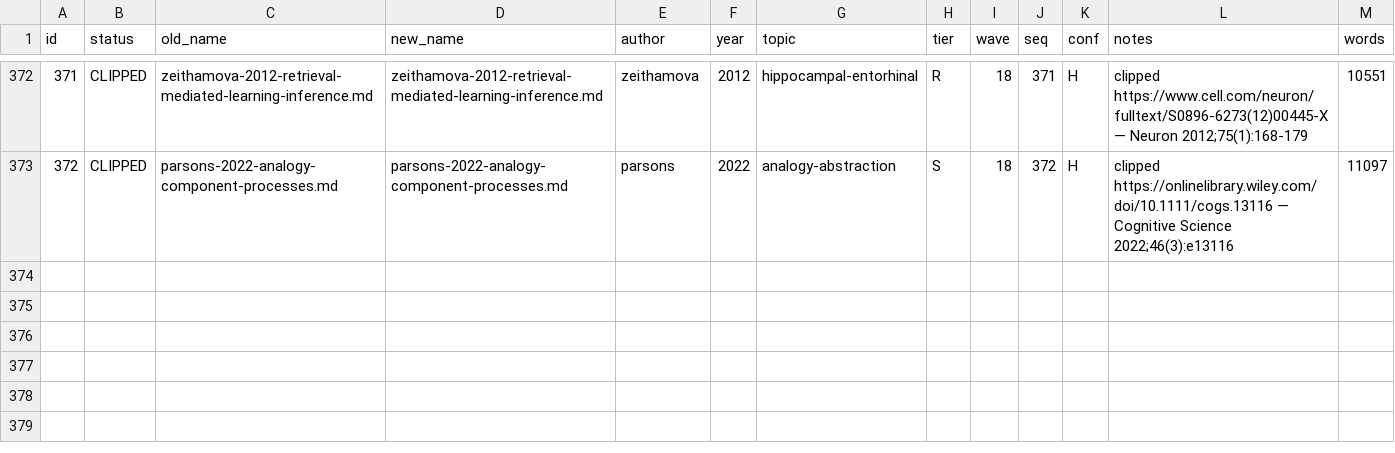
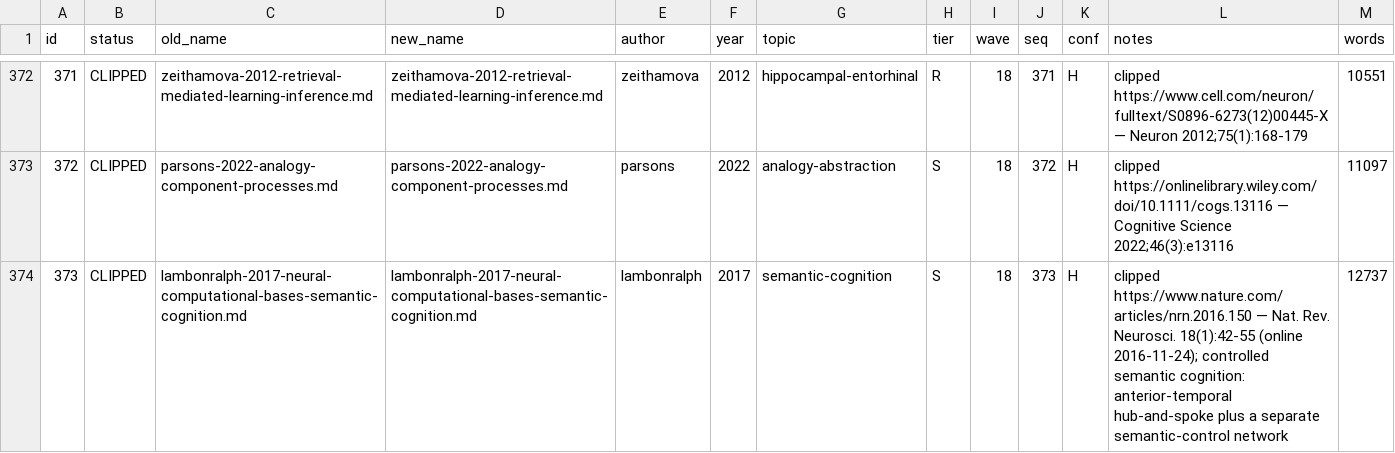
Before and after one commit to tiendungchs/BIRM-wiki, a TSV file: _work/manifest.tsv, drawn as a sheet; only a part is shown, gaps mark what is left out.

```diff
--- a/_work/manifest.tsv
+++ b/_work/manifest.tsv
@@ -373 +373,2 @@ id	status	old_name	new_name	author	year	topic	tier	wave	seq	conf	notes	words
 372	CLIPPED	parsons-2022-analogy-component-processes.md	parsons-2022-analogy-component-processes.md	parsons	2022	analogy-abstraction	S	18	372	H	clipped https://onlinelibrary.wiley.com/doi/10.1111/cogs.13116 — Cognitive Science 2022;46(3):e13116	11097
+373	CLIPPED	lambonralph-2017-neural-computational-bases-semantic-cognition.md	lambonralph-2017-neural-computational-bases-semantic-cognition.md	lambonralph	2017	semantic-cognition	S	18	373	H	clipped https://www.nature.com/articles/nrn.2016.150 — Nat. Rev. Neurosci. 18(1):42-55 (online 2016-11-24); controlled semantic cognition: anterior-temporal hub-and-spoke plus a separate semantic-control network	12737
```
Also changed, not shown: 3 other files.
